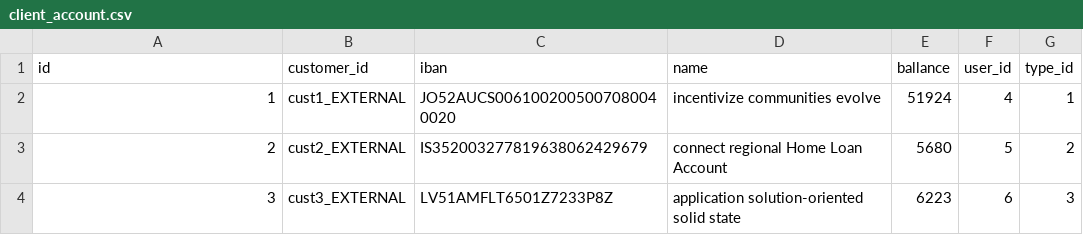
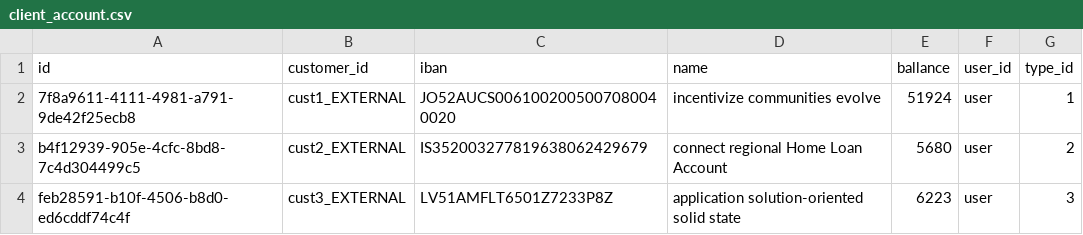
Before and after one commit to adrianbadarau/kbank-products, a CSV file: src/main/resources/config/liquibase/fake-data/client_account.csv, drawn as a sheet.

Commit message:
updated the user account to have uuid and the user so that we can only show the current logged in user's accounts

```diff
--- a/src/main/resources/config/liquibase/fake-data/client_account.csv
+++ b/src/main/resources/config/liquibase/fake-data/client_account.csv
@@ -1,4 +1,4 @@
 id;customer_id;iban;name;ballance;user_id;type_id
-1;cust1_EXTERNAL;JO52AUCS0061002005007080040020;incentivize communities evolve;51924;4;1
-2;cust2_EXTERNAL;IS352003277819638062429679;connect regional Home Loan Account;5680;5;2
-3;cust3_EXTERNAL;LV51AMFLT6501Z7233P8Z;application solution-oriented solid state;6223;6;3
+7f8a9611-4111-4981-a791-9de42f25ecb8;cust1_EXTERNAL;JO52AUCS0061002005007080040020;incentivize communities evolve;51924;user;1
+b4f12939-905e-4cfc-8bd8-7c4d304499c5;cust2_EXTERNAL;IS352003277819638062429679;connect regional Home Loan Account;5680;user;2
+feb28591-b10f-4506-b8d0-ed6cddf74c4f;cust3_EXTERNAL;LV51AMFLT6501Z7233P8Z;application solution-oriented solid state;6223;user;3
```
Also changed, not shown: 8 other files.
